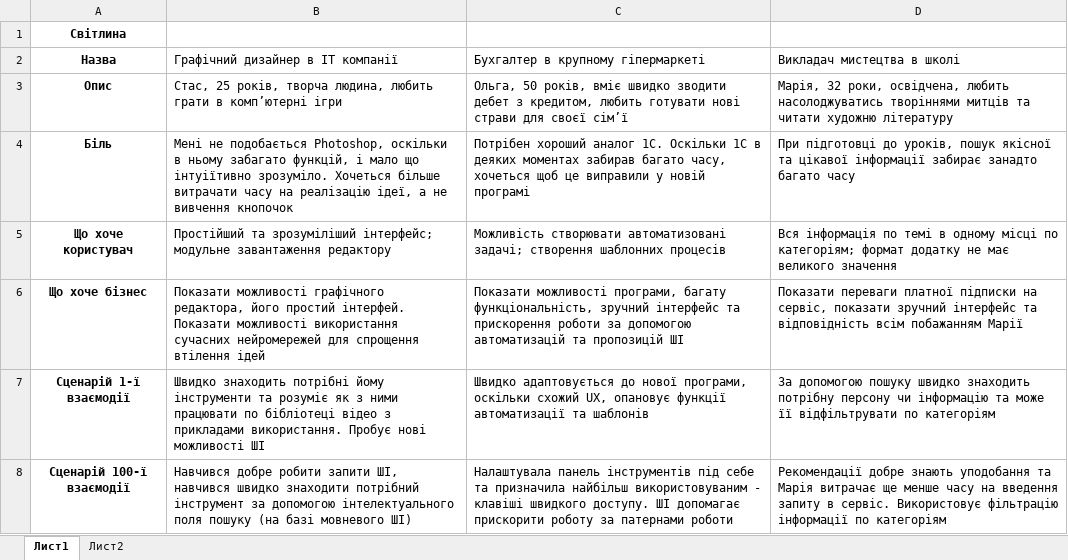
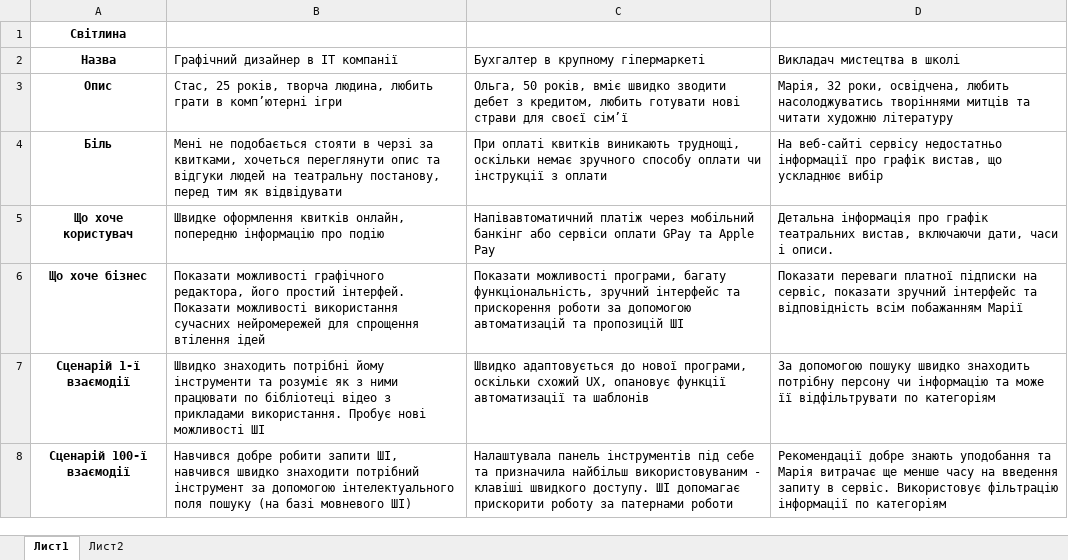
Before and after one commit to Yarik-Za/KHAI_Labs_folder_Desktop_, an Excel workbook: UI:UX Design/Lab_2/Персонажі.xlsx, sheet Лист1, drawn as a sheet; values as stored, in another font and other column widths than the file's, no borders; charts and pictures not drawn; the diff names each change by its address in the sheet, - before the commit and + after, or states it on an @@ line.

```diff
--- a/UI:UX Design/Lab_2/Персонажі.xlsx (sheet Лист1)
+++ b/UI:UX Design/Lab_2/Персонажі.xlsx (sheet Лист1)
-B4 (Графічний дизайнер в IT компанії): …не подобається Photoshop, оскільки в ньому забагато функцій, і мало що інтуіїтивно зрозуміло. Хочеться більше витрачати часу на реалізацію ідеї, а не вивчення кнопочок
+B4 (Графічний дизайнер в IT компанії): …не подобається стояти в черзі за квитками, хочеться переглянути опис та відгуки людей на театральну постанову, перед тим як відвідувати
-C4: Потрібен хороший аналог 1С. Оскільки 1С в деяких моментах забирав багато часу, хочеться щоб це виправили у новій програмі
+C4: При оплаті квитків виникають труднощі, оскільки немає зручного способу оплати чи інструкції з оплати
-D4 (Викладач мистецтва в школі): При підготовці до уроків, пошук якісної та цікавої інформації забирає занадто багато часу
+D4 (Викладач мистецтва в школі): На веб-сайті сервісу недостатньо інформації про графік вистав, що ускладнює вибір
-B5 (Графічний дизайнер в IT компанії): Простійший та зрозуміліший інтерфейс; модульне завантаження редактору
+B5 (Графічний дизайнер в IT компанії): Швидке оформлення квитків онлайн, попередню інформацію про подію
-C5: Можливість створювати автоматизовані задачі; створення шаблонних процесів
+C5: Напівавтоматичний платіж через мобільний банкінг або сервіси оплати GPay та Apple Pay
-D5 (Викладач мистецтва в школі): Вся інформація по темі в одному місці по категоріям; формат додатку не має великого значення
+D5 (Викладач мистецтва в школі): Детальна інформація про графік театральних вистав, включаючи дати, часи і описи.
```
Also changed, not shown: sheet Лист2, charts or pictures, 7 other files.
